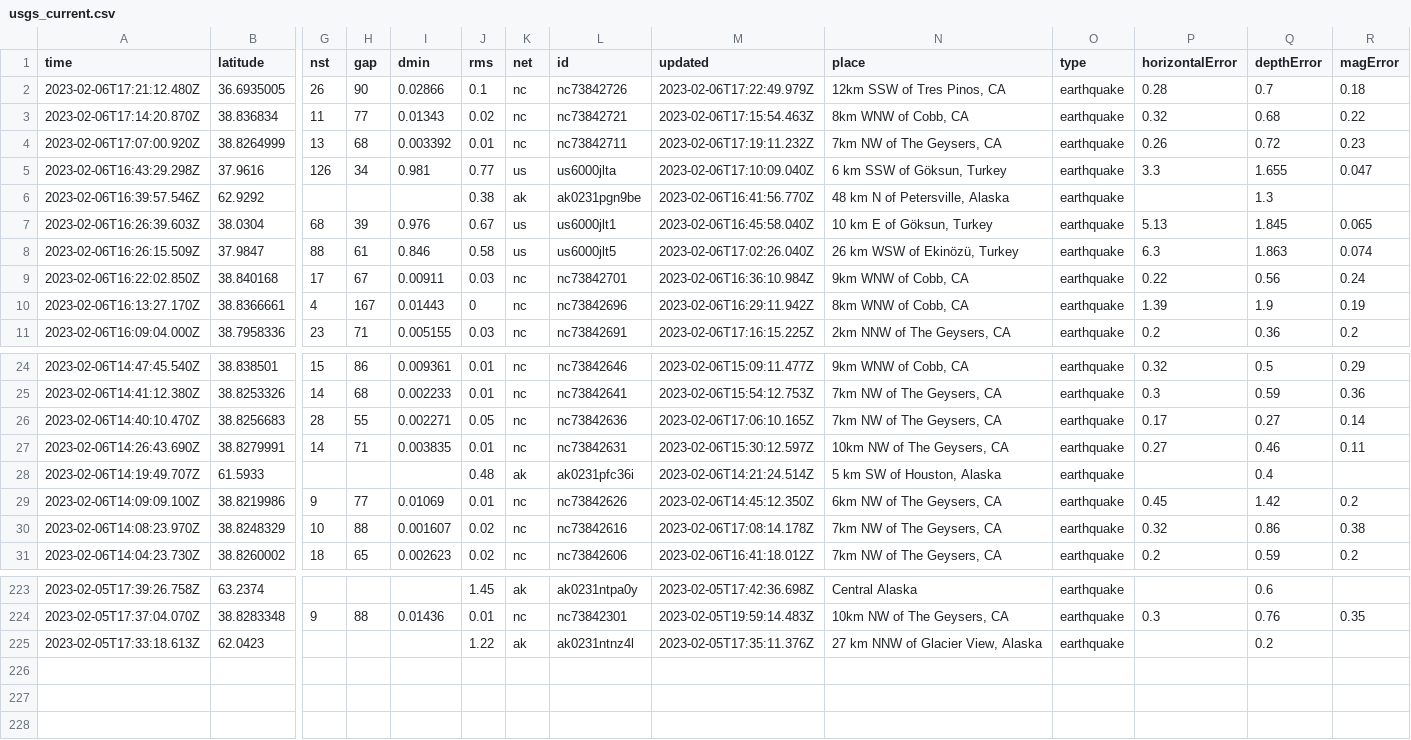
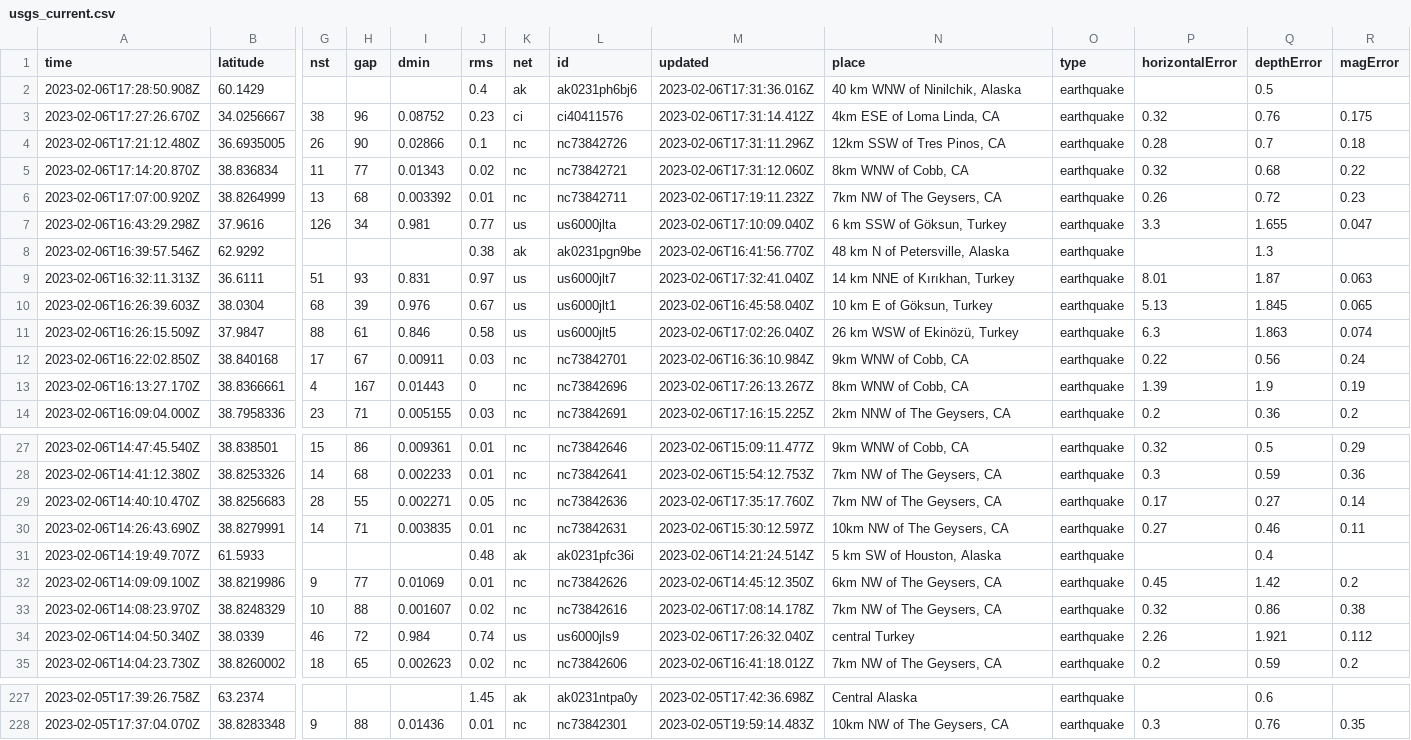
Before and after one commit to mattrehbein/nicar22-github-actions, a CSV file: usgs_current.csv, drawn as a sheet; only a part is shown, gaps mark what is left out; removed rows and columns are numbered as before the commit, all else as after; rows hold the shown columns only; the diff covers the shown part only; the diff names each change by its address in the sheet, - before the commit and + after, or states it on an @@ line.

```diff
--- a/usgs_current.csv
+++ b/usgs_current.csv
+row 2: 2023-02-06T17:28:50.908Z | 60.1429 |  |  |  | 0.4 | ak | ak0231ph6bj6 | 2023-02-06T17:31:36.016Z | 40 km WNW of Ninilchik, Alaska | earthquake |  | 0.5
+row 3: 2023-02-06T17:27:26.670Z | 34.0256667 | 38 | 96 | 0.08752 | 0.23 | ci | ci40411576 | 2023-02-06T17:31:14.412Z | 4km ESE of Loma Linda, CA | earthquake | 0.32 | 0.76 | 0.175
-M4 (updated): 2023-02-06T17:22:49.979Z
+M4 (updated): 2023-02-06T17:31:11.296Z
-M5 (updated): 2023-02-06T17:15:54.463Z
+M5 (updated): 2023-02-06T17:31:12.060Z
+row 9: 2023-02-06T16:32:11.313Z | 36.6111 | 51 | 93 | 0.831 | 0.97 | us | us6000jlt7 | 2023-02-06T17:32:41.040Z | 14 km NNE of Kırıkhan, Turkey | earthquake | 8.01 | 1.87 | 0.063
-M13 (updated): 2023-02-06T16:29:11.942Z
+M13 (updated): 2023-02-06T17:26:13.267Z
-M29 (updated): 2023-02-06T17:06:10.165Z
+M29 (updated): 2023-02-06T17:35:17.760Z
+row 34: 2023-02-06T14:04:50.340Z | 38.0339 | 46 | 72 | 0.984 | 0.74 | us | us6000jls9 | 2023-02-06T17:26:32.040Z | central Turkey | earthquake | 2.26 | 1.921 | 0.112
-row 225: 2023-02-05T17:33:18.613Z | 62.0423 |  |  |  | 1.22 | ak | ak0231ntnz4l | 2023-02-05T17:35:11.376Z | 27 km NNW of Glacier View, Alaska | earthquake |  | 0.2
```
Also changed, not shown: 4 edited cells elsewhere in this file.
